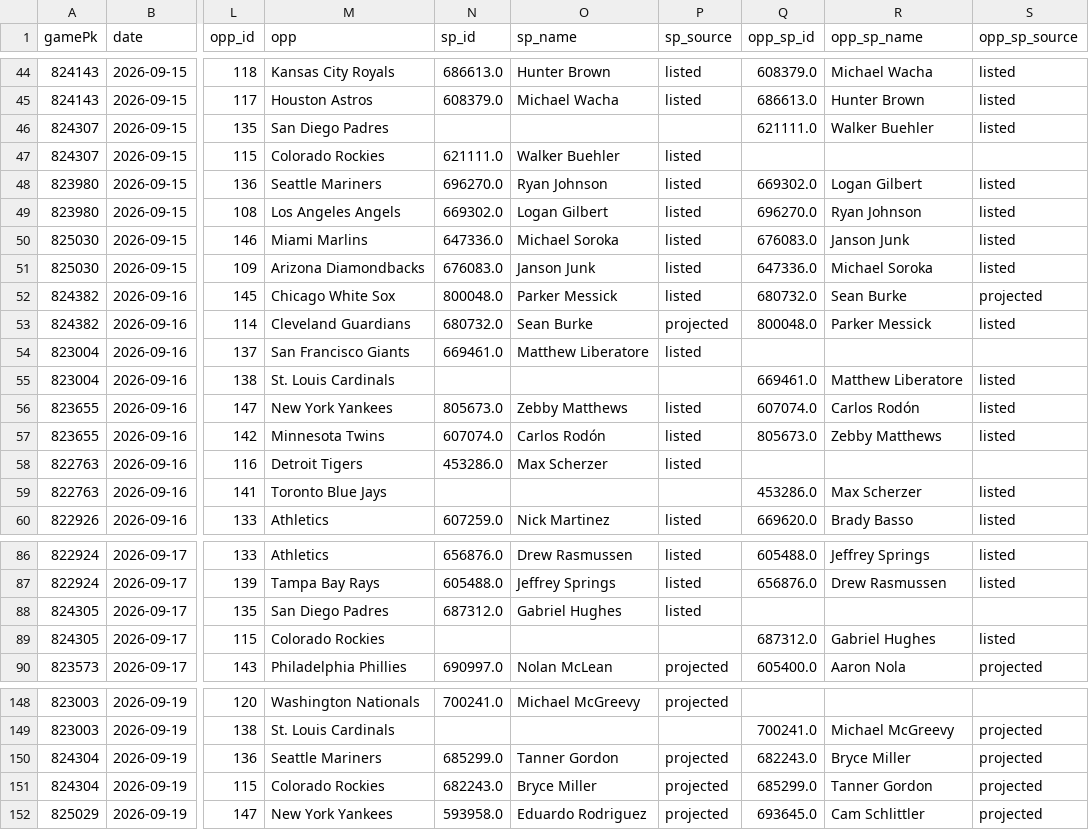
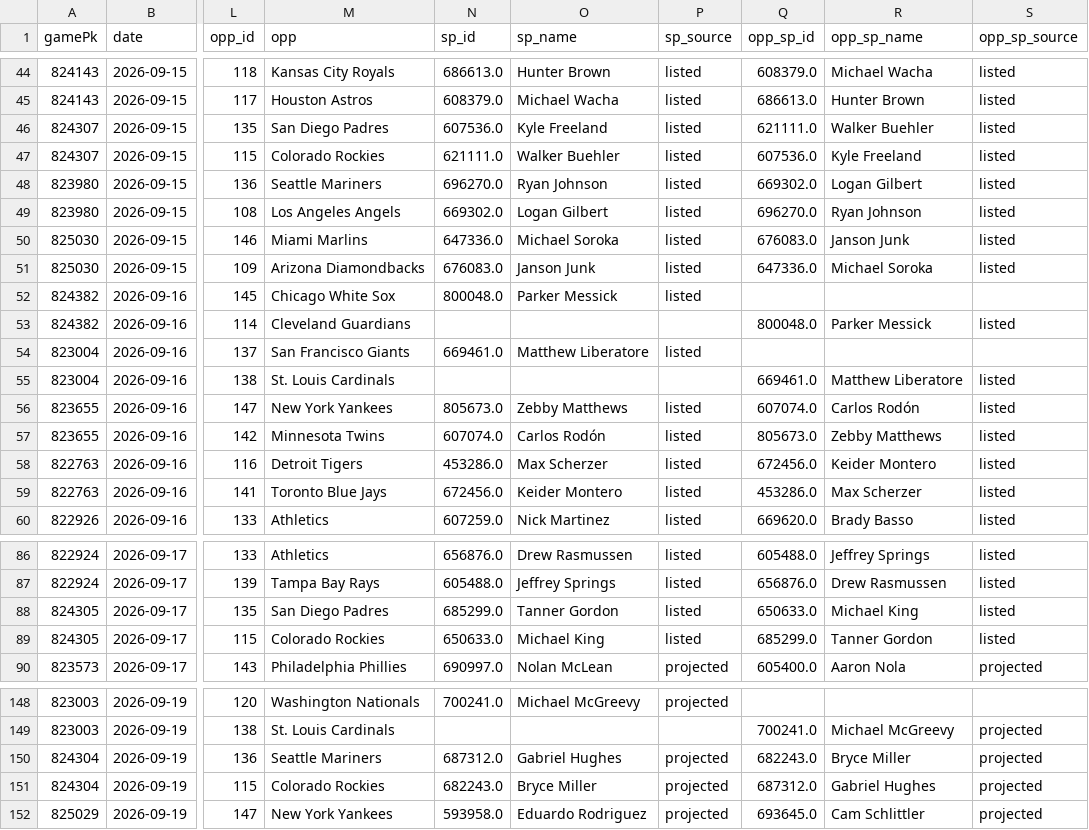
Before and after one commit to Albierrto/philly-special-lab, a CSV file: output/streamers/schedule_week.csv, drawn as a sheet; only a part is shown, gaps mark what is left out; the diff covers the shown part only; the diff names each change by its address in the sheet, - before the commit and + after, or states it on an @@ line.

```diff
--- a/output/streamers/schedule_week.csv
+++ b/output/streamers/schedule_week.csv
-N46 (sp_id): (empty)
+N46 (sp_id): 607536.0
-O46 (sp_name): (empty)
+O46 (sp_name): Kyle Freeland
-P46 (sp_source): (empty)
+P46 (sp_source): listed
-Q47 (opp_sp_id): (empty)
+Q47 (opp_sp_id): 607536.0
-R47 (opp_sp_name): (empty)
+R47 (opp_sp_name): Kyle Freeland
-S47 (opp_sp_source): (empty)
+S47 (opp_sp_source): listed
-Q52 (opp_sp_id): 680732.0
+Q52 (opp_sp_id): (empty)
-R52 (opp_sp_name): Sean Burke
+R52 (opp_sp_name): (empty)
-S52 (opp_sp_source): projected
+S52 (opp_sp_source): (empty)
-N53 (sp_id): 680732.0
+N53 (sp_id): (empty)
-O53 (sp_name): Sean Burke
+O53 (sp_name): (empty)
-P53 (sp_source): projected
+P53 (sp_source): (empty)
-Q58 (opp_sp_id): (empty)
+Q58 (opp_sp_id): 672456.0
-R58 (opp_sp_name): (empty)
+R58 (opp_sp_name): Keider Montero
-S58 (opp_sp_source): (empty)
+S58 (opp_sp_source): listed
-N59 (sp_id): (empty)
+N59 (sp_id): 672456.0
-O59 (sp_name): (empty)
+O59 (sp_name): Keider Montero
-P59 (sp_source): (empty)
+P59 (sp_source): listed
-N88 (sp_id): 687312.0
+N88 (sp_id): 685299.0
-O88 (sp_name): Gabriel Hughes
+O88 (sp_name): Tanner Gordon
-Q88 (opp_sp_id): (empty)
+Q88 (opp_sp_id): 650633.0
-R88 (opp_sp_name): (empty)
+R88 (opp_sp_name): Michael King
-S88 (opp_sp_source): (empty)
+S88 (opp_sp_source): listed
-N89 (sp_id): (empty)
+N89 (sp_id): 650633.0
-O89 (sp_name): (empty)
+O89 (sp_name): Michael King
-P89 (sp_source): (empty)
+P89 (sp_source): listed
-Q89 (opp_sp_id): 687312.0
+Q89 (opp_sp_id): 685299.0
-R89 (opp_sp_name): Gabriel Hughes
+R89 (opp_sp_name): Tanner Gordon
-N150 (sp_id): 685299.0
+N150 (sp_id): 687312.0
-O150 (sp_name): Tanner Gordon
+O150 (sp_name): Gabriel Hughes
-Q151 (opp_sp_id): 685299.0
+Q151 (opp_sp_id): 687312.0
-R151 (opp_sp_name): Tanner Gordon
+R151 (opp_sp_name): Gabriel Hughes
```
Also changed, not shown: 44 edited cells elsewhere in this file, data/fantrax/hitters_2026.csv, output/streamers/hitter_days.csv, 13 other files.
